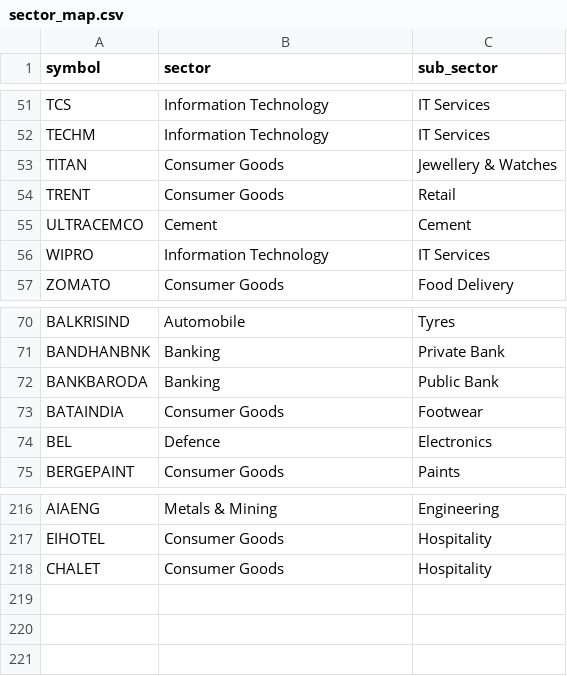
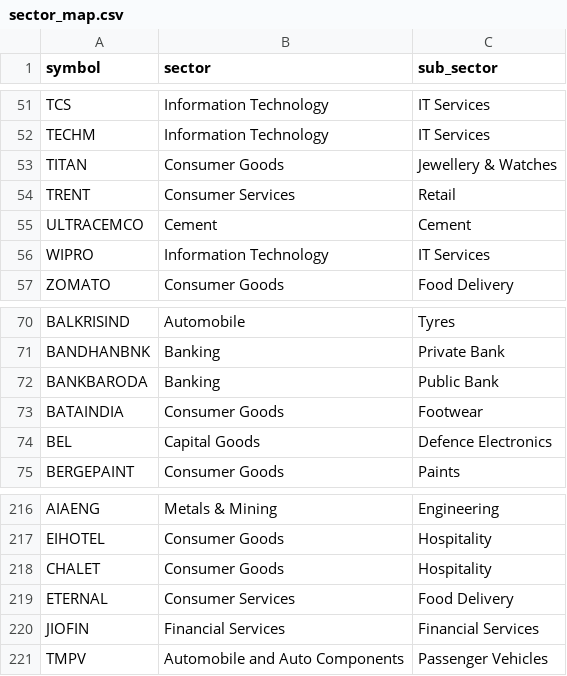
Before and after one commit to atharvagrawal28/fo_platform, a CSV file: data/sector_map.csv, drawn as a sheet; only a part is shown, gaps mark what is left out.

```diff
--- a/data/sector_map.csv
+++ b/data/sector_map.csv
@@ -53,3 +53,3 @@ TECHM,Information Technology,IT Services
 TITAN,Consumer Goods,Jewellery & Watches
-TRENT,Consumer Goods,Retail
+TRENT,Consumer Services,Retail
 ULTRACEMCO,Cement,Cement
@@ -73,3 +73,3 @@ BANKBARODA,Banking,Public Bank
 BATAINDIA,Consumer Goods,Footwear
-BEL,Defence,Electronics
+BEL,Capital Goods,Defence Electronics
 BERGEPAINT,Consumer Goods,Paints
@@ -218 +218,4 @@ EIHOTEL,Consumer Goods,Hospitality
 CHALET,Consumer Goods,Hospitality
+ETERNAL,Consumer Services,Food Delivery
+JIOFIN,Financial Services,Financial Services
+TMPV,Automobile and Auto Components,Passenger Vehicles
```
Also changed, not shown: data/fo_universe.csv, data/nifty50.csv, 9 other files.
